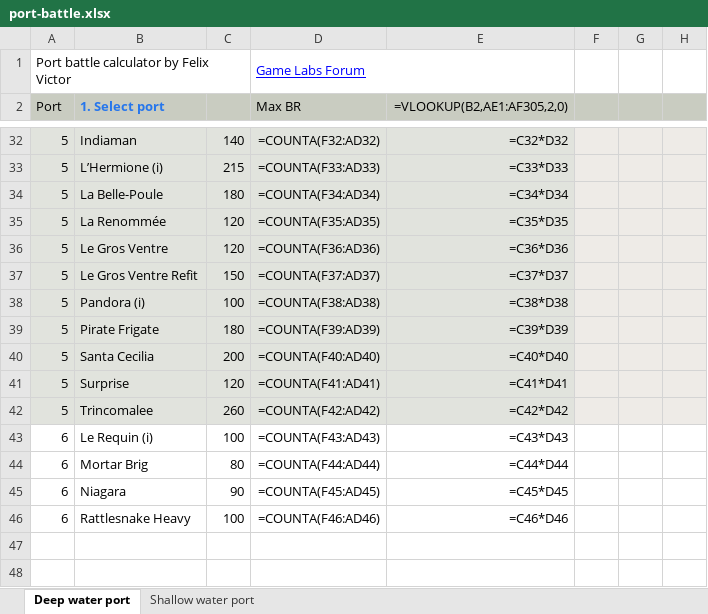
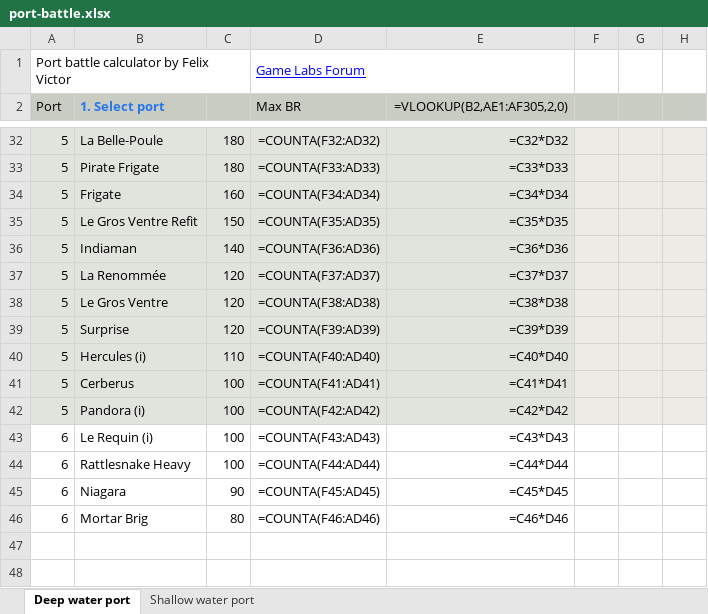
Before and after one commit to felixvictor/na-map, an Excel workbook: src/lib/gen-server/port-battle.xlsx, sheet Deep water port, drawn as a sheet; only a part is shown, gaps mark what is left out; values as stored, in another font and other column widths than the file's, no borders; formulas without a stored value are shown as written; conditional formats not drawn; the diff covers the shown part only; the diff names each change by its address in the sheet, - before the commit and + after, or states it on an @@ line.

```diff
--- a/src/lib/gen-server/port-battle.xlsx (sheet Deep water port)
+++ b/src/lib/gen-server/port-battle.xlsx (sheet Deep water port)
-B32 (1. Select port): Indiaman
+B32 (1. Select port): La Belle-Poule
-C32: 140
+C32: 180
-B33 (1. Select port): L’Hermione (i)
+B33 (1. Select port): Pirate Frigate
-C33: 215
+C33: 180
-B34 (1. Select port): La Belle-Poule
+B34 (1. Select port): Frigate
-C34: 180
+C34: 160
-B35 (1. Select port): La Renommée
+B35 (1. Select port): Le Gros Ventre Refit
-C35: 120
+C35: 150
-B36 (1. Select port): Le Gros Ventre
+B36 (1. Select port): Indiaman
-C36: 120
+C36: 140
-B37 (1. Select port): Le Gros Ventre Refit
+B37 (1. Select port): La Renommée
-C37: 150
+C37: 120
-B38 (1. Select port): Pandora (i)
+B38 (1. Select port): Le Gros Ventre
-C38: 100
+C38: 120
-B39 (1. Select port): Pirate Frigate
+B39 (1. Select port): Surprise
-C39: 180
+C39: 120
-B40 (1. Select port): Santa Cecilia
+B40 (1. Select port): Hercules (i)
-C40: 200
+C40: 110
-B41 (1. Select port): Surprise
+B41 (1. Select port): Cerberus
-C41: 120
+C41: 100
-B42 (1. Select port): Trincomalee
+B42 (1. Select port): Pandora (i)
-C42: 260
+C42: 100
-B44 (1. Select port): Mortar Brig
+B44 (1. Select port): Rattlesnake Heavy
-C44: 80
+C44: 100
-B46 (1. Select port): Rattlesnake Heavy
+B46 (1. Select port): Mortar Brig
-C46: 100
+C46: 80
```
Also changed, not shown: 31 edited cells elsewhere in this sheet, sheet Shallow water port, 4 other files.
